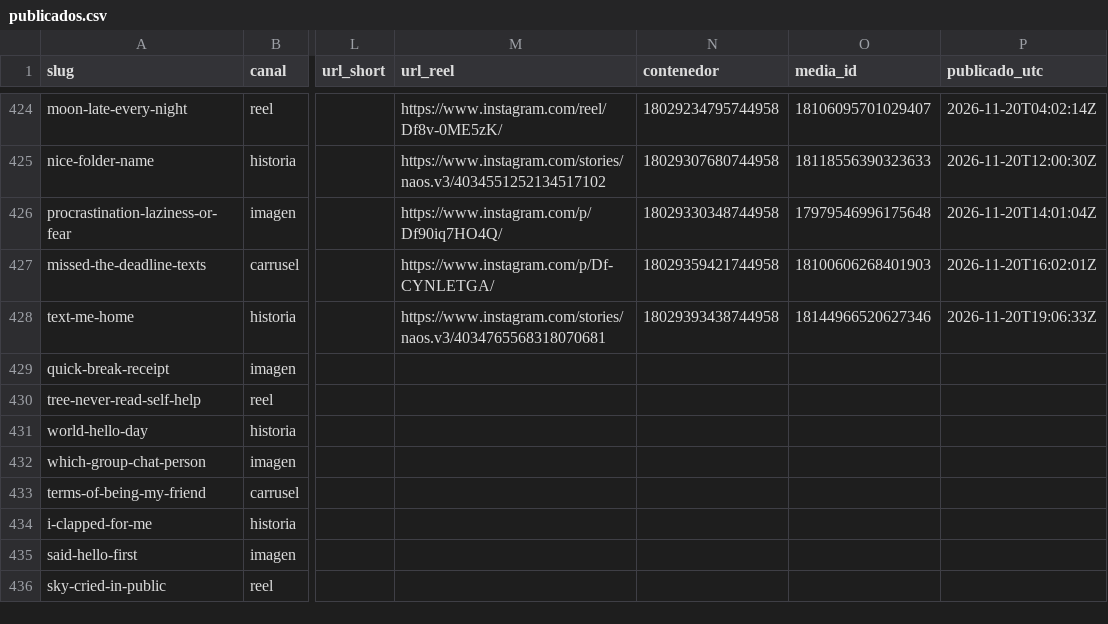
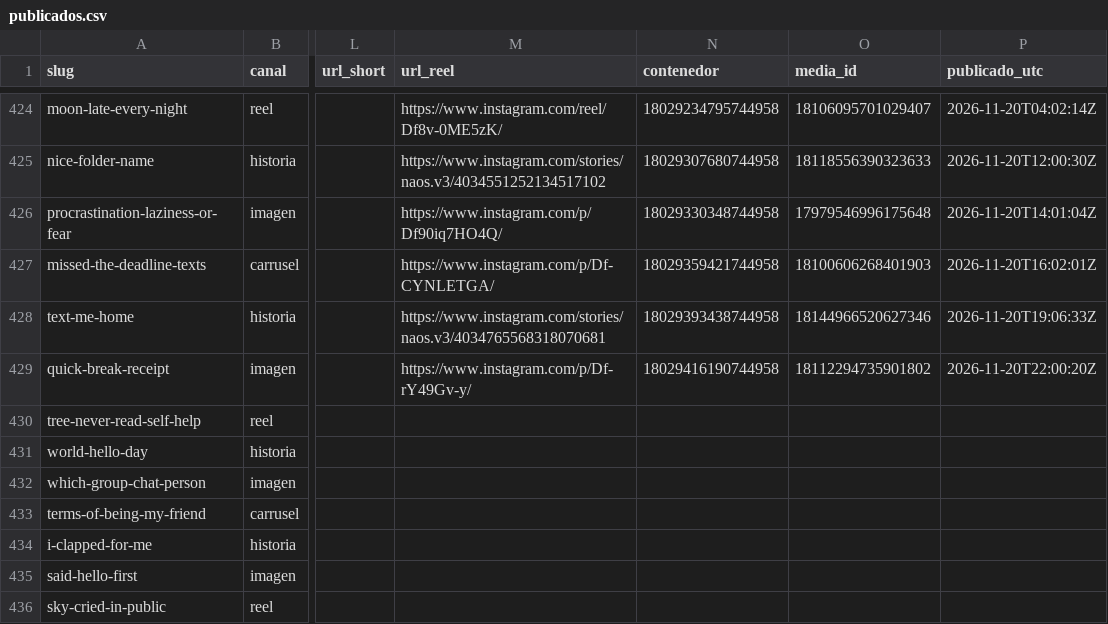
Before and after one commit to hardlypythonnmr/cpe-engine, a CSV file: earn/naos/motor/instagram/publicados.csv, drawn as a sheet; only a part is shown, gaps mark what is left out; the diff names each change by its address in the sheet, - before the commit and + after, or states it on an @@ line.

Commit message:
naos: Reel de quick-break-receipt (naos-reel)

```diff
--- a/earn/naos/motor/instagram/publicados.csv
+++ b/earn/naos/motor/instagram/publicados.csv
-M429 (url_reel): (empty)
+M429 (url_reel): https://www.instagram.com/p/Df-rY49Gv-y/
-N429 (contenedor): (empty)
+N429 (contenedor): 18029416190744958
-O429 (media_id): (empty)
+O429 (media_id): 18112294735901802
-P429 (publicado_utc): (empty)
+P429 (publicado_utc): 2026-11-20T22:00:20Z
```
Also changed, not shown: 1 other file.
